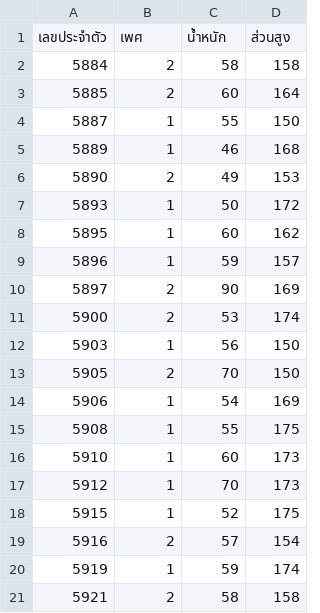
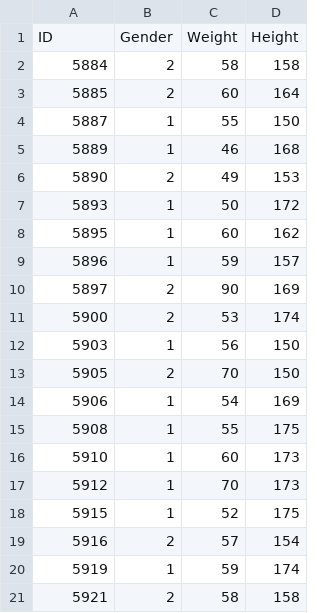
Before and after one commit to comsciyorwor5/DataScienceM3, a CSV file: bmi.csv, drawn as a sheet.

Commit message:
Add files via upload

```diff
--- a/bmi.csv
+++ b/bmi.csv
@@ -1,2 +1,2 @@
-เลขประจำตัว,เพศ,น้ำหนัก,ส่วนสูง
+ID,Gender,Weight,Height
 5884,2,58,158
```
